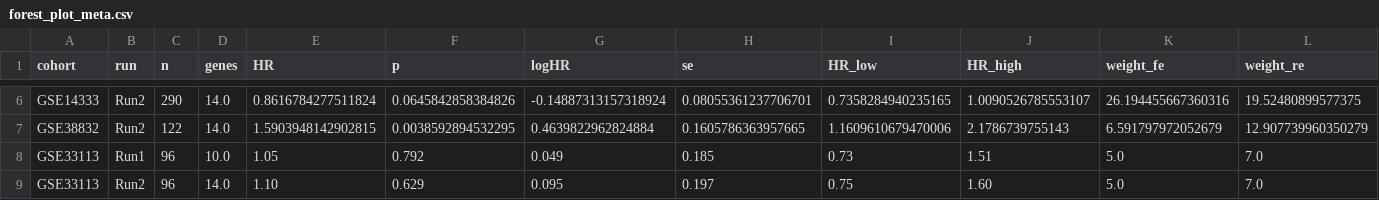
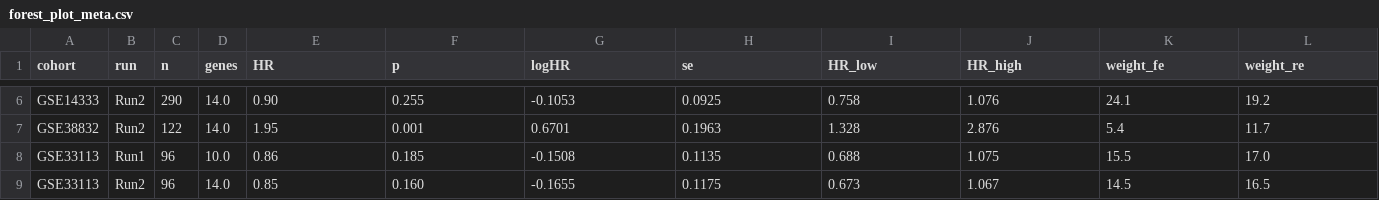
Before and after one commit to xingwk/CRC-MMIS, a CSV file: results/forest_plot_meta.csv, drawn as a sheet; only a part is shown, gaps mark what is left out; the diff covers the shown part only; the diff names each change by its address in the sheet, - before the commit and + after, or states it on an @@ line.

```diff
--- a/results/forest_plot_meta.csv
+++ b/results/forest_plot_meta.csv
-E6 (HR): 0.8616784277511824
+E6 (HR): 0.90
-F6 (p): 0.0645842858384826
+F6 (p): 0.255
-G6 (logHR): -0.14887313157318924
+G6 (logHR): -0.1053
-H6 (se): 0.08055361237706701
+H6 (se): 0.0925
-I6 (HR_low): 0.7358284940235165
+I6 (HR_low): 0.758
-J6 (HR_high): 1.0090526785553107
+J6 (HR_high): 1.076
-K6 (weight_fe): 26.194455667360316
+K6 (weight_fe): 24.1
-L6 (weight_re): 19.52480899577375
+L6 (weight_re): 19.2
-E7 (HR): 1.5903948142902815
+E7 (HR): 1.95
-F7 (p): 0.0038592894532295
+F7 (p): 0.001
-G7 (logHR): 0.4639822962824884
+G7 (logHR): 0.6701
-H7 (se): 0.1605786363957665
+H7 (se): 0.1963
-I7 (HR_low): 1.1609610679470006
+I7 (HR_low): 1.328
-J7 (HR_high): 2.1786739755143
+J7 (HR_high): 2.876
-K7 (weight_fe): 6.591797972052679
+K7 (weight_fe): 5.4
-L7 (weight_re): 12.907739960350279
+L7 (weight_re): 11.7
-E8 (HR): 1.05
+E8 (HR): 0.86
-F8 (p): 0.792
+F8 (p): 0.185
-G8 (logHR): 0.049
+G8 (logHR): -0.1508
-H8 (se): 0.185
+H8 (se): 0.1135
-I8 (HR_low): 0.73
+I8 (HR_low): 0.688
-J8 (HR_high): 1.51
+J8 (HR_high): 1.075
-K8 (weight_fe): 5.0
+K8 (weight_fe): 15.5
-L8 (weight_re): 7.0
+L8 (weight_re): 17.0
-E9 (HR): 1.10
+E9 (HR): 0.85
-F9 (p): 0.629
+F9 (p): 0.160
-G9 (logHR): 0.095
+G9 (logHR): -0.1655
-H9 (se): 0.197
+H9 (se): 0.1175
-I9 (HR_low): 0.75
+I9 (HR_low): 0.673
-J9 (HR_high): 1.60
+J9 (HR_high): 1.067
-K9 (weight_fe): 5.0
+K9 (weight_fe): 14.5
-L9 (weight_re): 7.0
+L9 (weight_re): 16.5
```
Also changed, not shown: 60 edited cells elsewhere in this file, 10 other files.
